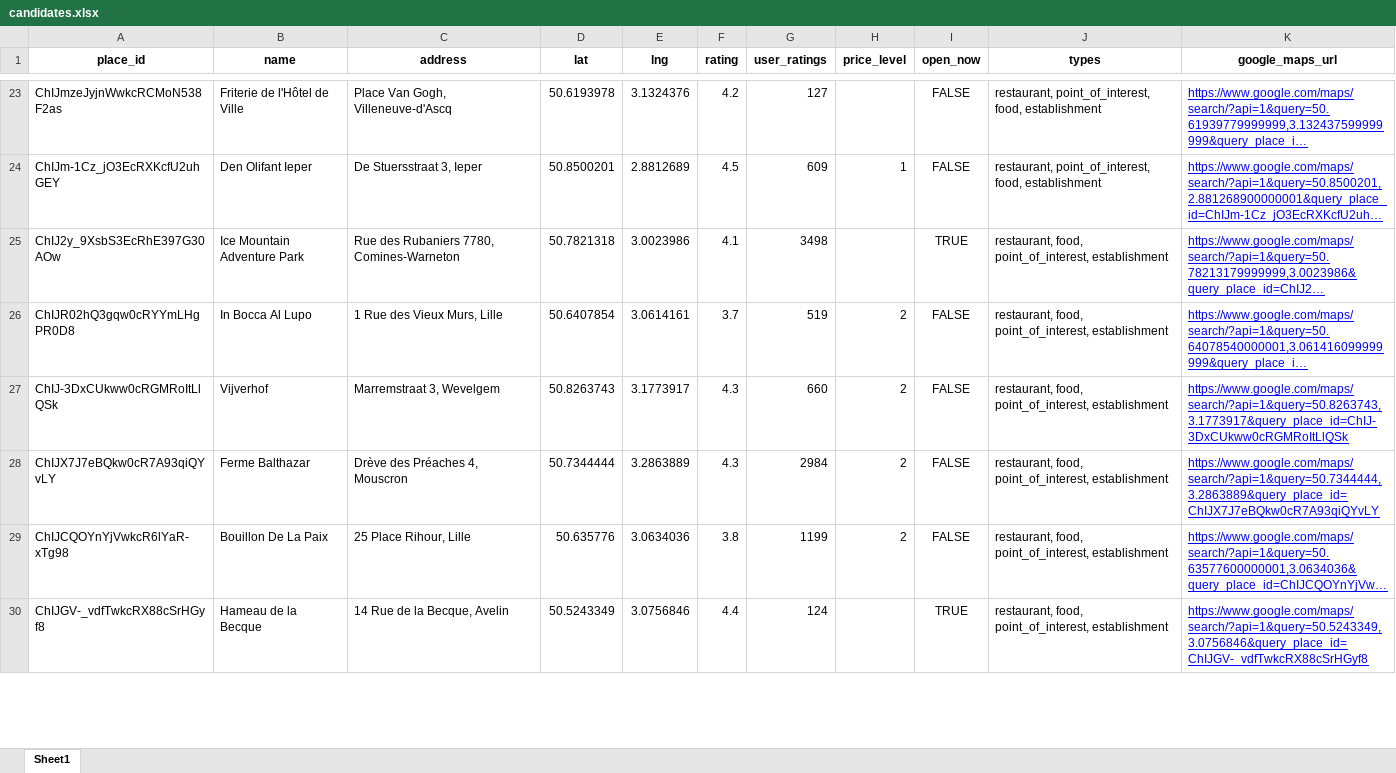
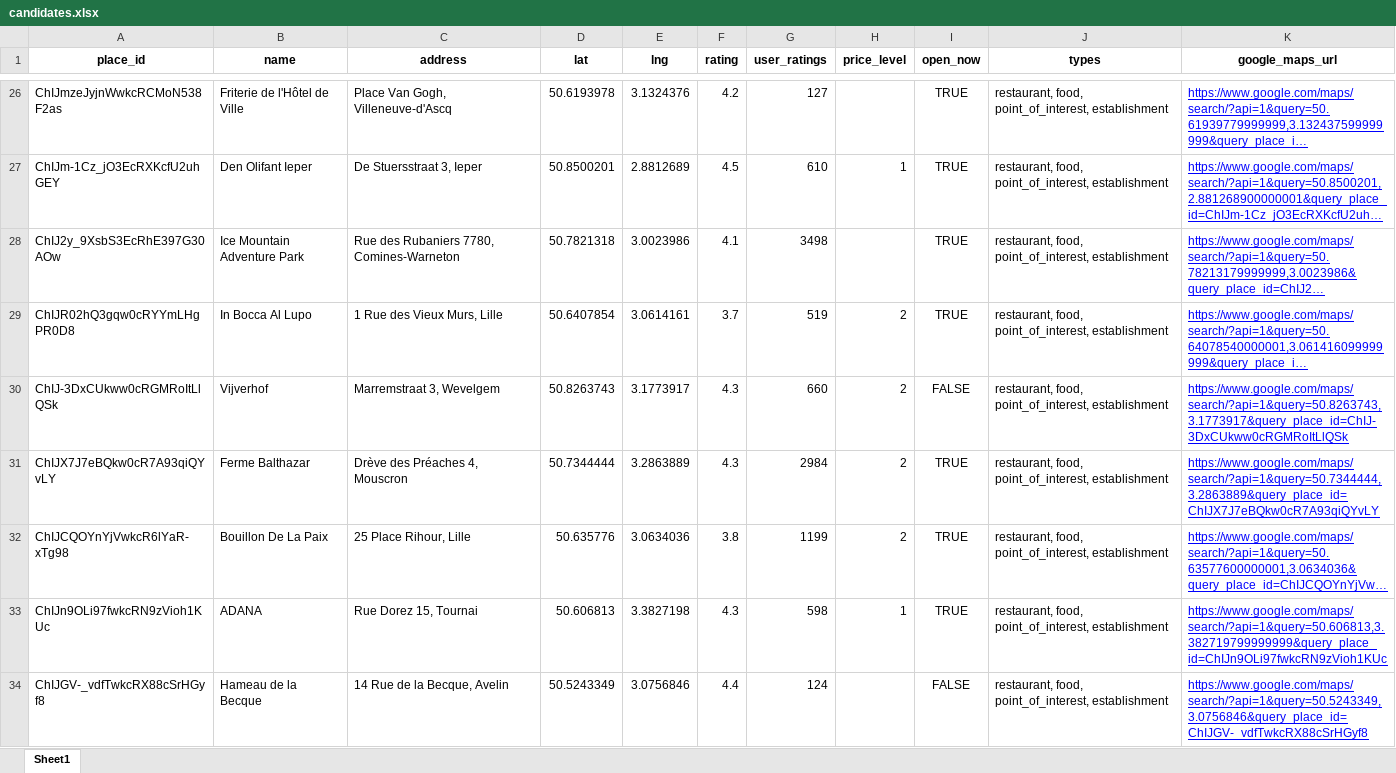
Before and after one commit to sbalen/op-weg, an Excel workbook: data/processed/candidates.xlsx, sheet Sheet1, drawn as a sheet; only a part is shown, gaps mark what is left out; long unchanged cells end in …; values as stored, in another font and other column widths than the file's, no borders; addresses are those after the commit; the diff covers the shown part only; the diff names each change by its address in the sheet, - before the commit and + after, or states it on an @@ line.

```diff
--- a/data/processed/candidates.xlsx (sheet Sheet1)
+++ b/data/processed/candidates.xlsx (sheet Sheet1)
-I26:I27 (open_now): FALSE
+I26:I27 (open_now): TRUE
-J26:J27 (types): restaurant, point_of_interest, food, establishment
+J26:J27 (types): restaurant, food, point_of_interest, establishment
-G27 (user_ratings): 609
+G27 (user_ratings): 610
-I29 (open_now): FALSE
+I29 (open_now): TRUE
-I31:I32 (open_now): FALSE
+I31:I32 (open_now): TRUE
+row 33: ChIJn9OLi97fwkcRN9zVioh1KUc | ADANA | Rue Dorez 15, Tournai | 50.606813 | 3.3827198 | 4.3 | 598 | 1 | TRUE | restaurant, food, point_of_interest, establishment | https://www.google.com/maps/search/?api=1&query=50.606813,3.382719799999999&query_place_id=ChIJn9OLi97fwkcRN9zVioh1KUc
-I34 (open_now): TRUE
+I34 (open_now): FALSE
```
Also changed, not shown: 32 added rows, 29 removed rows and 68 edited cells elsewhere in this sheet, 2 other files.
